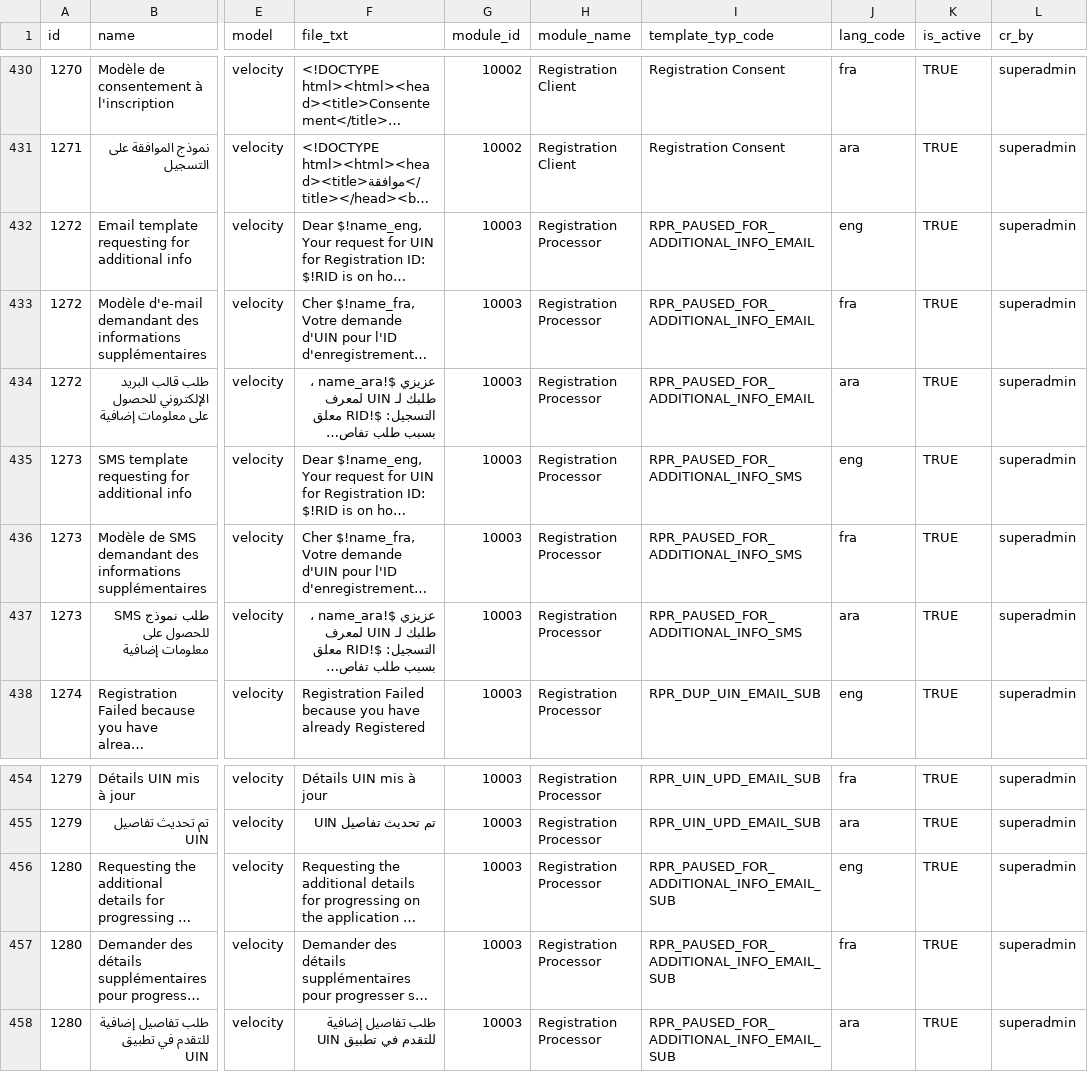
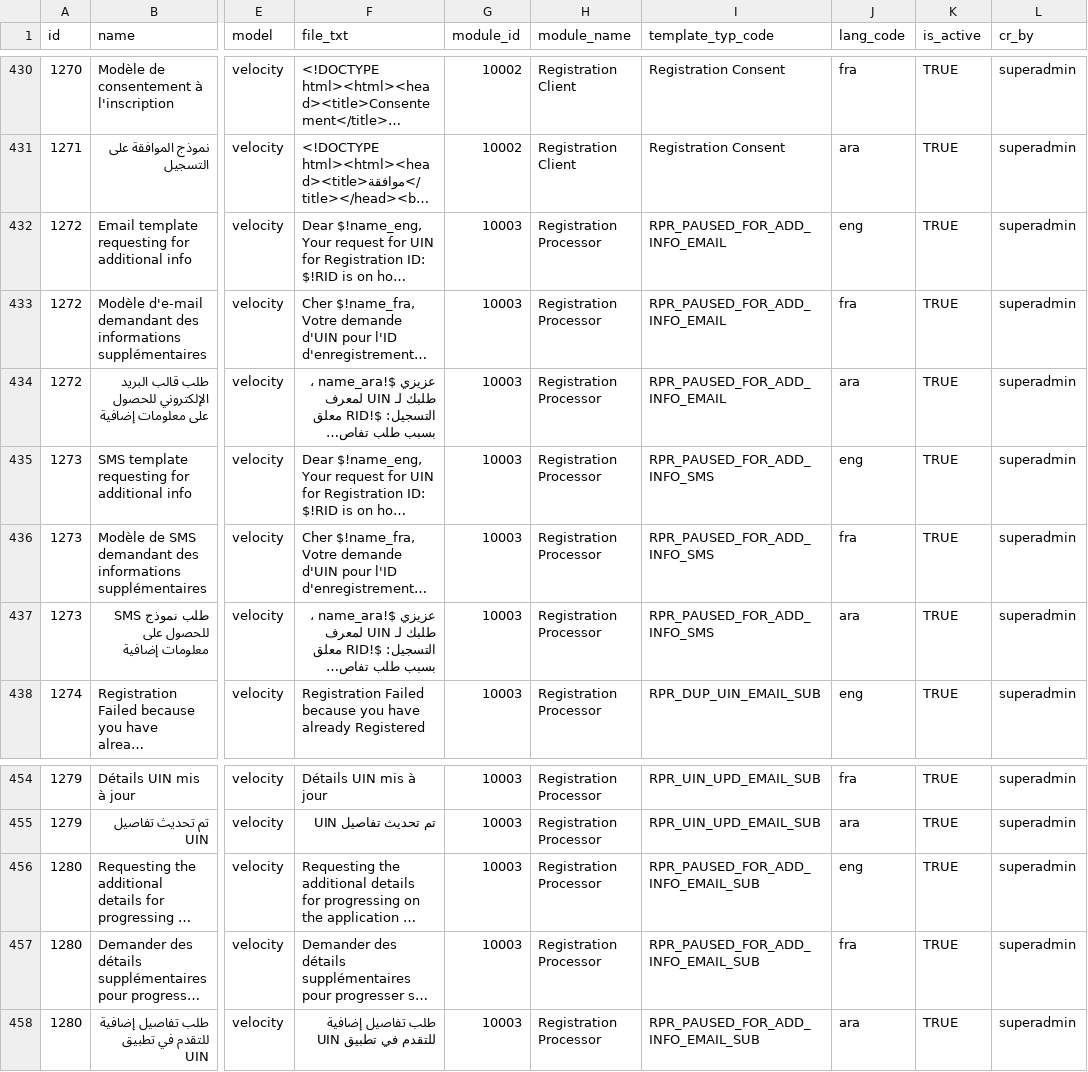
Before and after one commit to zpass-tech-team/mosip-data, a CSV file: data-dml/mosip_master/dml/master-template.csv, drawn as a sheet; only a part is shown, gaps mark what is left out; long unchanged cells end in …; the diff names each change by its address in the sheet, - before the commit and + after, or states it on an @@ line.

Commit message:
MOSIP-11739
Renamed additional to add to reduce the column length

```diff
--- a/data-dml/mosip_master/dml/master-template.csv
+++ b/data-dml/mosip_master/dml/master-template.csv
-I432:I434 (template_typ_code): RPR_PAUSED_FOR_ADDITIONAL_INFO_EMAIL
+I432:I434 (template_typ_code): RPR_PAUSED_FOR_ADD_INFO_EMAIL
-I435:I437 (template_typ_code): RPR_PAUSED_FOR_ADDITIONAL_INFO_SMS
+I435:I437 (template_typ_code): RPR_PAUSED_FOR_ADD_INFO_SMS
-I456:I458 (template_typ_code): RPR_PAUSED_FOR_ADDITIONAL_INFO_EMAIL_SUB
+I456:I458 (template_typ_code): RPR_PAUSED_FOR_ADD_INFO_EMAIL_SUB
```
